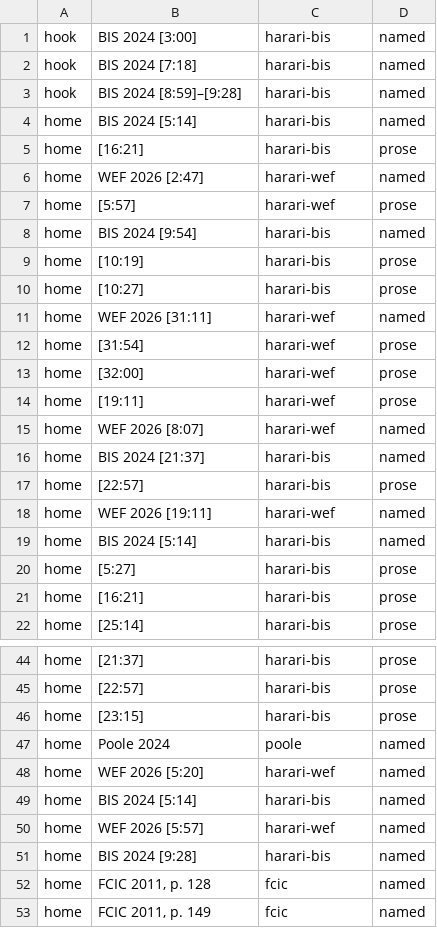
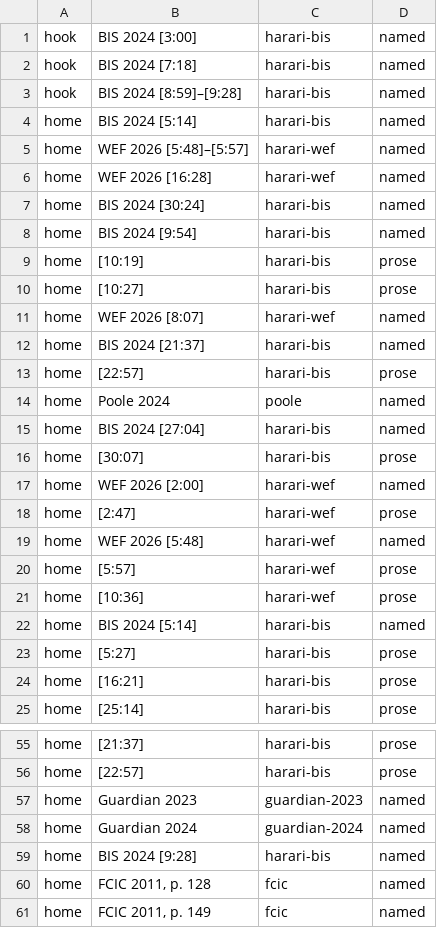
Before and after one commit to CSS-Laboratory/AI4Read, a TSV file: posts/2026-10-ai-finance/review/cite-map.tsv, drawn as a sheet; only a part is shown, gaps mark what is left out; the diff covers the shown part only.

```diff
--- a/posts/2026-10-ai-finance/review/cite-map.tsv
+++ b/posts/2026-10-ai-finance/review/cite-map.tsv
@@ -4,5 +4,5 @@ hook	BIS 2024 [8:59]–[9:28]	harari-bis	named
 home	BIS 2024 [5:14]	harari-bis	named
-home	[16:21]	harari-bis	prose
-home	WEF 2026 [2:47]	harari-wef	named
-home	[5:57]	harari-wef	prose
+home	WEF 2026 [5:48]–[5:57]	harari-wef	named
+home	WEF 2026 [16:28]	harari-wef	named
+home	BIS 2024 [30:24]	harari-bis	named
 home	BIS 2024 [9:54]	harari-bis	named
@@ -10,6 +10,2 @@ home	[10:19]	harari-bis	prose
 home	[10:27]	harari-bis	prose
-home	WEF 2026 [31:11]	harari-wef	named
-home	[31:54]	harari-wef	prose
-home	[32:00]	harari-wef	prose
-home	[19:11]	harari-wef	prose
 home	WEF 2026 [8:07]	harari-wef	named
@@ -17,3 +13,10 @@ home	BIS 2024 [21:37]	harari-bis	named
 home	[22:57]	harari-bis	prose
-home	WEF 2026 [19:11]	harari-wef	named
+home	Poole 2024	poole	named
+home	BIS 2024 [27:04]	harari-bis	named
+home	[30:07]	harari-bis	prose
+home	WEF 2026 [2:00]	harari-wef	named
+home	[2:47]	harari-wef	prose
+home	WEF 2026 [5:48]	harari-wef	named
+home	[5:57]	harari-wef	prose
+home	[10:36]	harari-wef	prose
 home	BIS 2024 [5:14]	harari-bis	named
@@ -45,7 +56,4 @@ home	[21:37]	harari-bis	prose
 home	[22:57]	harari-bis	prose
-home	[23:15]	harari-bis	prose
-home	Poole 2024	poole	named
-home	WEF 2026 [5:20]	harari-wef	named
-home	BIS 2024 [5:14]	harari-bis	named
-home	WEF 2026 [5:57]	harari-wef	named
+home	Guardian 2023	guardian-2023	named
+home	Guardian 2024	guardian-2024	named
 home	BIS 2024 [9:28]	harari-bis	named
```
Also changed, not shown: 19 added rows, 8 removed rows, 2 moved rows and 9 edited cells elsewhere in this file, 14 other files.
